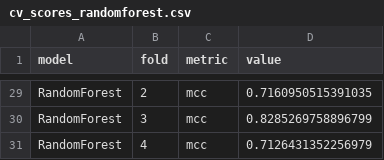
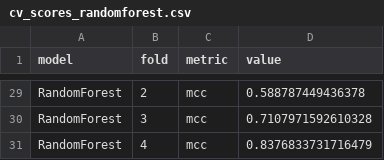
Before and after one commit to fizzz96/phishing-url-rf, a CSV file: results/cv_scores_randomforest.csv, drawn as a sheet; only a part is shown, gaps mark what is left out; the diff covers the shown part only; the diff names each change by its address in the sheet, - before the commit and + after, or states it on an @@ line.

```diff
--- a/results/cv_scores_randomforest.csv
+++ b/results/cv_scores_randomforest.csv
-D29 (value): 0.7160950515391035
+D29 (value): 0.588787449436378
-D30 (value): 0.8285269758896799
+D30 (value): 0.7107971592610328
-D31 (value): 0.7126431352256979
+D31 (value): 0.8376833731716479
```
Also changed, not shown: 27 edited cells elsewhere in this file, 3 other files.
